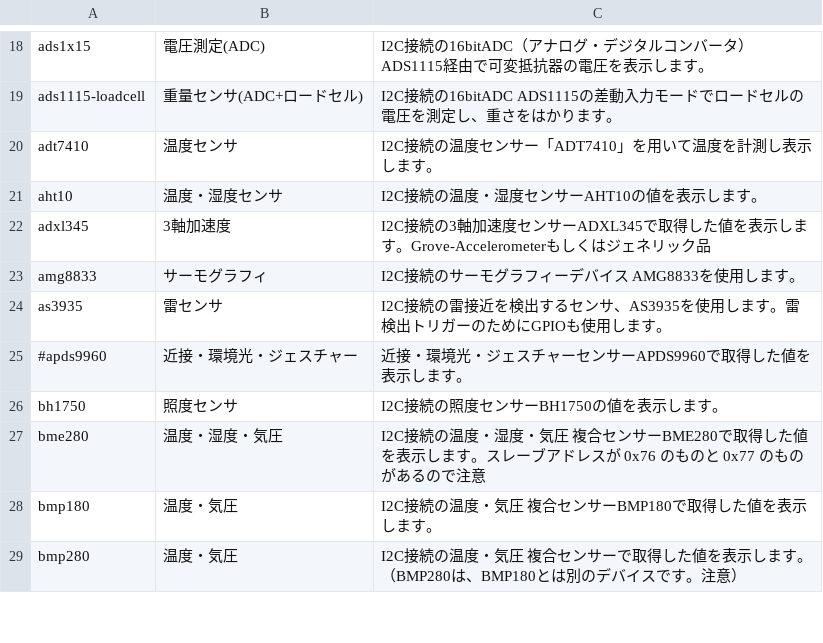
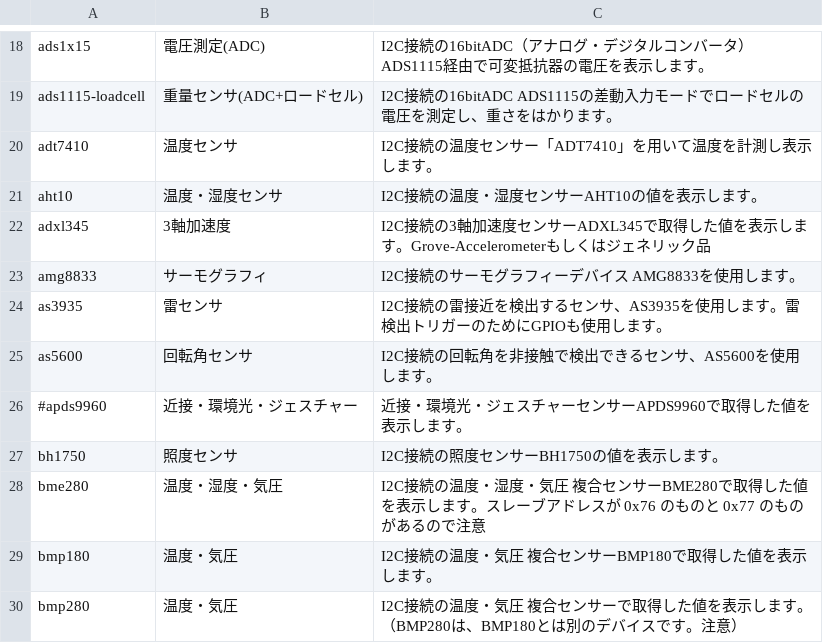
Before and after one commit to chirimen-oh/chirimen.org, a CSV file: pizero/src/esm-examples/index_examples.csv, drawn as a sheet; only a part is shown, gaps mark what is left out.

```diff
--- a/pizero/src/esm-examples/index_examples.csv
+++ b/pizero/src/esm-examples/index_examples.csv
@@ -24,2 +24,3 @@ amg8833,サーモグラフィ,I2C接続のサーモグラフィーデバイス A
 as3935,雷センサ,I2C接続の雷接近を検出するセンサ、AS3935を使用します。雷検出トリガーのためにGPIOも使用します。
+as5600,回転角センサ,I2C接続の回転角を非接触で検出できるセンサ、AS5600を使用します。
 #apds9960,近接・環境光・ジェスチャー,近接・環境光・ジェスチャーセンサーAPDS9960で取得した値を表示します。
```
Also changed, not shown: 7 other files.
